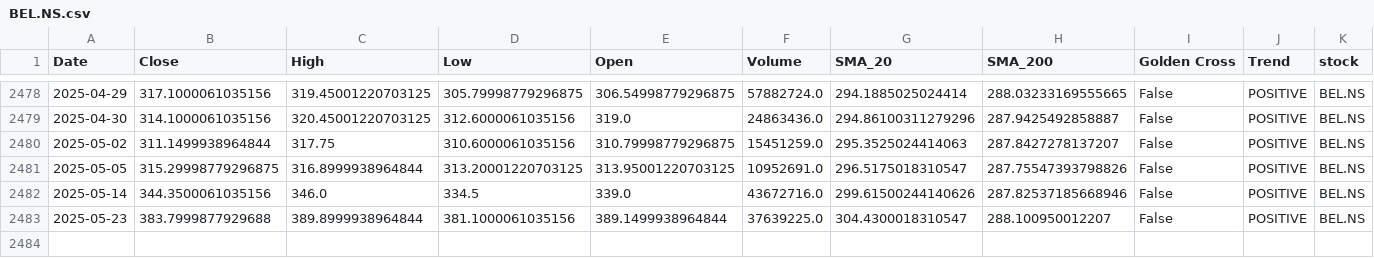
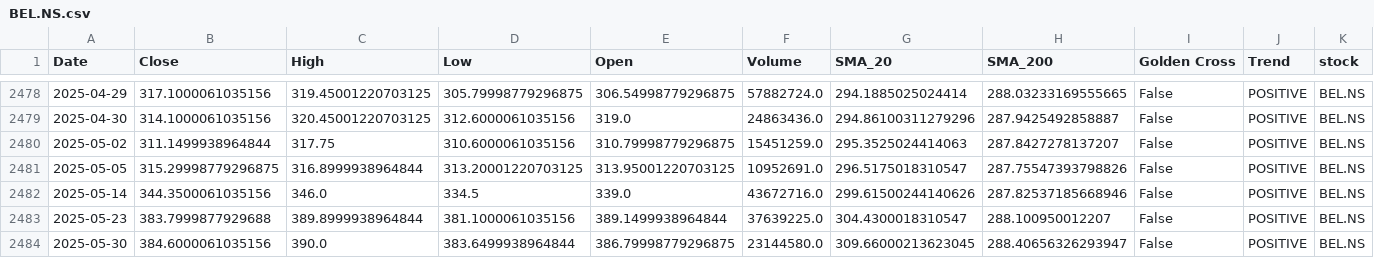
Before and after one commit to sohamdeshpande/nifty-analysis, a CSV file: data/BEL.NS.csv, drawn as a sheet; only a part is shown, gaps mark what is left out; rows hold the shown columns only; the diff names each change by its address in the sheet, - before the commit and + after, or states it on an @@ line.

```diff
--- a/data/BEL.NS.csv
+++ b/data/BEL.NS.csv
+row 2484: 2025-05-30 | 384.6000061035156 | 390.0 | 383.6499938964844 | 386.79998779296875 | 23144580.0 | 309.66000213623045 | 288.40656326293947 | False | POSITIVE | BEL.NS
```
